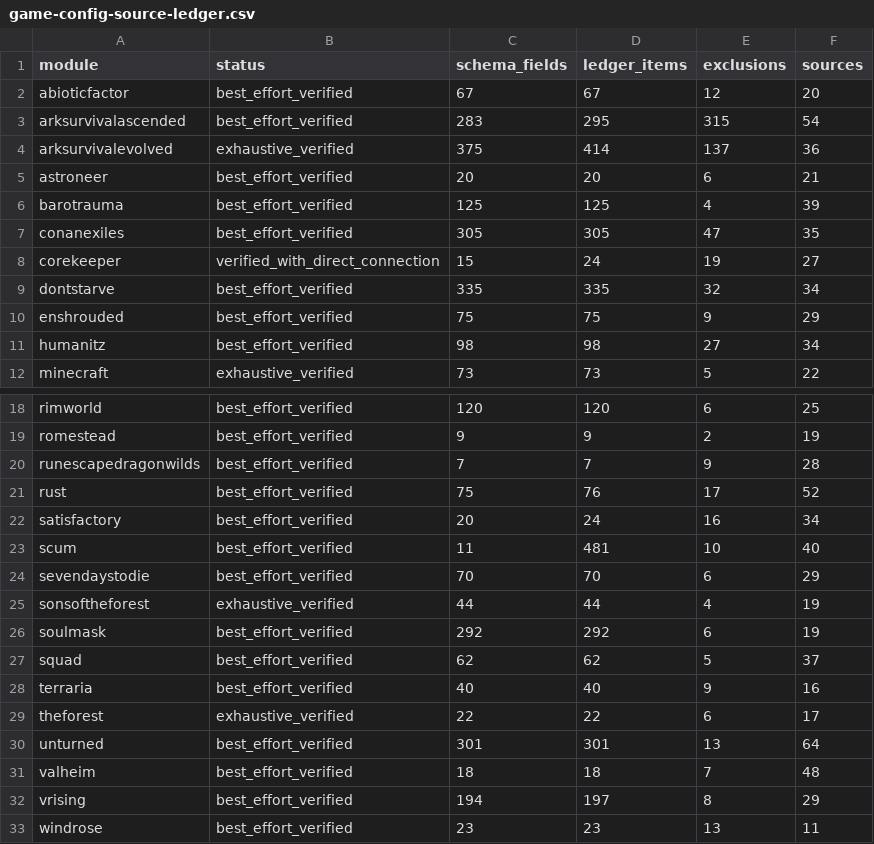
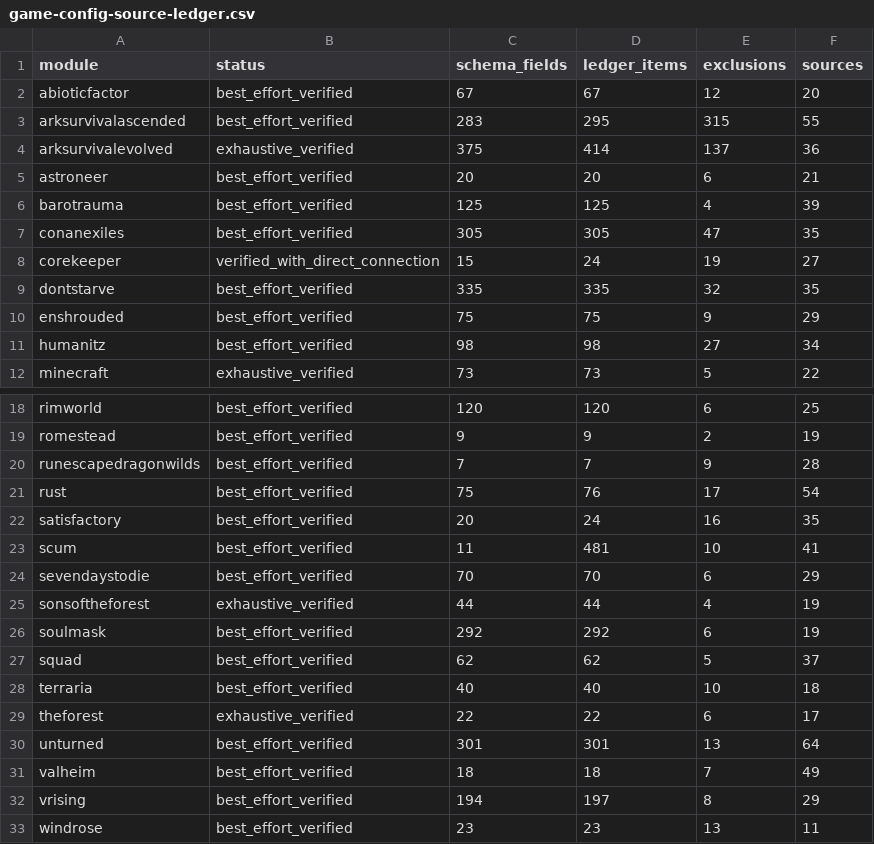
Before and after one commit to SZSLGJCOM/LanGame-Server-Manager, a CSV file: docs/game-config-source-ledger.csv, drawn as a sheet; only a part is shown, gaps mark what is left out.

Commit message:
fix: adapt dedicated servers to November game updates
Update Terraria 1.4.6.1 launch, ports and save handling. Refresh Valheim and SCUM native contracts and record the verified ASA, Rust, DST and Satisfactory builds.

```diff
--- a/docs/game-config-source-ledger.csv
+++ b/docs/game-config-source-ledger.csv
@@ -2,3 +2,3 @@ module,status,schema_fields,ledger_items,exclusions,sources
 abioticfactor,best_effort_verified,67,67,12,20
-arksurvivalascended,best_effort_verified,283,295,315,54
+arksurvivalascended,best_effort_verified,283,295,315,55
 arksurvivalevolved,exhaustive_verified,375,414,137,36
@@ -8,3 +8,3 @@ conanexiles,best_effort_verified,305,305,47,35
 corekeeper,verified_with_direct_connection,15,24,19,27
-dontstarve,best_effort_verified,335,335,32,34
+dontstarve,best_effort_verified,335,335,32,35
 enshrouded,best_effort_verified,75,75,9,29
@@ -20,5 +20,5 @@ romestead,best_effort_verified,9,9,2,19
 runescapedragonwilds,best_effort_verified,7,7,9,28
-rust,best_effort_verified,75,76,17,52
-satisfactory,best_effort_verified,20,24,16,34
-scum,best_effort_verified,11,481,10,40
+rust,best_effort_verified,75,76,17,54
+satisfactory,best_effort_verified,20,24,16,35
+scum,best_effort_verified,11,481,10,41
 sevendaystodie,best_effort_verified,70,70,6,29
@@ -27,6 +27,6 @@ soulmask,best_effort_verified,292,292,6,19
 squad,best_effort_verified,62,62,5,37
-terraria,best_effort_verified,40,40,9,16
+terraria,best_effort_verified,40,40,10,18
 theforest,exhaustive_verified,22,22,6,17
 unturned,best_effort_verified,301,301,13,64
-valheim,best_effort_verified,18,18,7,48
+valheim,best_effort_verified,18,18,7,49
 vrising,best_effort_verified,194,197,8,29
```
Also changed, not shown: 57 other files.
